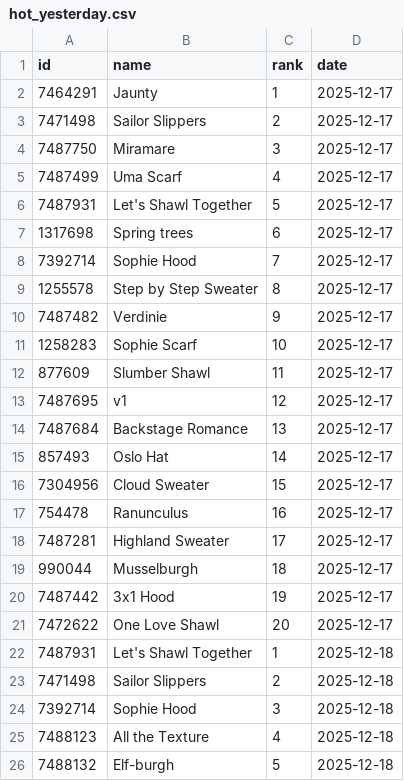
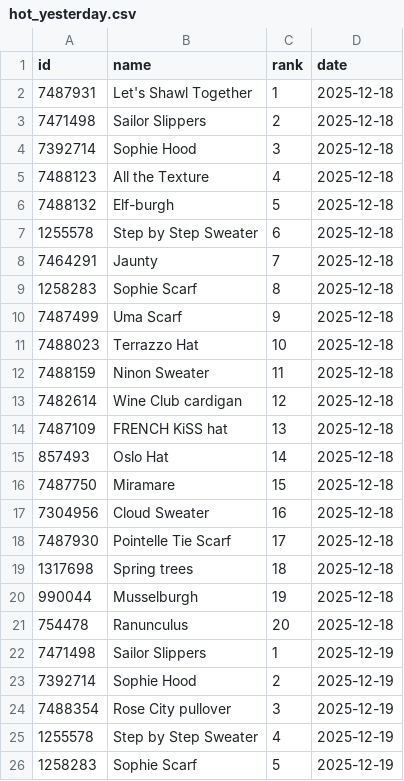
Before and after one commit to alexmcsw/ravelry-table, a CSV file: data/hot_yesterday.csv, drawn as a sheet; only a part is shown; the shorter side is filled out with more unchanged rows; the diff covers the shown part only.

```diff
--- a/data/hot_yesterday.csv
+++ b/data/hot_yesterday.csv
@@ -1,22 +1,2 @@
 "id","name","rank","date"
-7464291,"Jaunty",1,2025-12-17
-7471498,"Sailor Slippers",2,2025-12-17
-7487750,"Miramare",3,2025-12-17
-7487499,"Uma Scarf",4,2025-12-17
-7487931,"Let's Shawl Together",5,2025-12-17
-1317698,"Spring trees",6,2025-12-17
-7392714,"Sophie Hood",7,2025-12-17
-1255578,"Step by Step Sweater",8,2025-12-17
-7487482,"Verdinie",9,2025-12-17
-1258283,"Sophie Scarf",10,2025-12-17
-877609,"Slumber Shawl",11,2025-12-17
-7487695,"v1",12,2025-12-17
-7487684,"Backstage Romance",13,2025-12-17
-857493,"Oslo Hat",14,2025-12-17
-7304956,"Cloud Sweater",15,2025-12-17
-754478,"Ranunculus",16,2025-12-17
-7487281,"Highland Sweater",17,2025-12-17
-990044,"Musselburgh",18,2025-12-17
-7487442,"3x1 Hood",19,2025-12-17
-7472622,"One Love Shawl",20,2025-12-17
 7487931,"Let's Shawl Together",1,2025-12-18
```
Also changed, not shown: 20 added rows elsewhere in this file.
